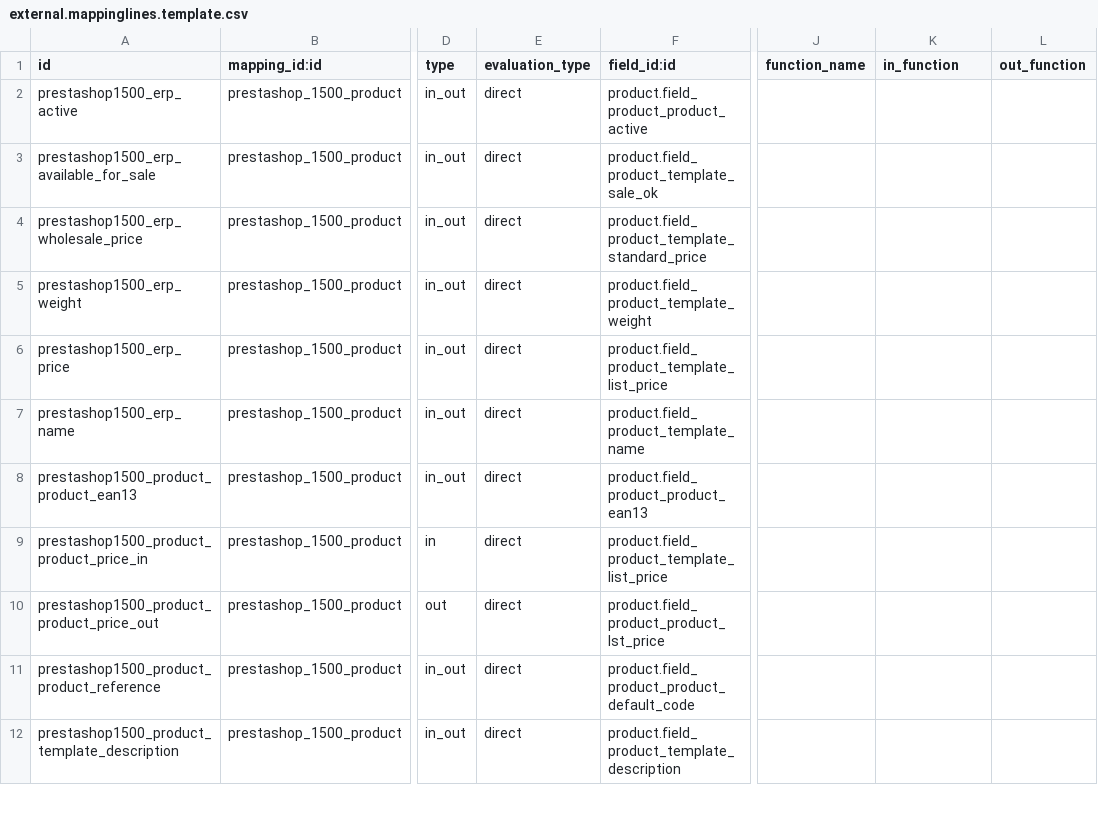
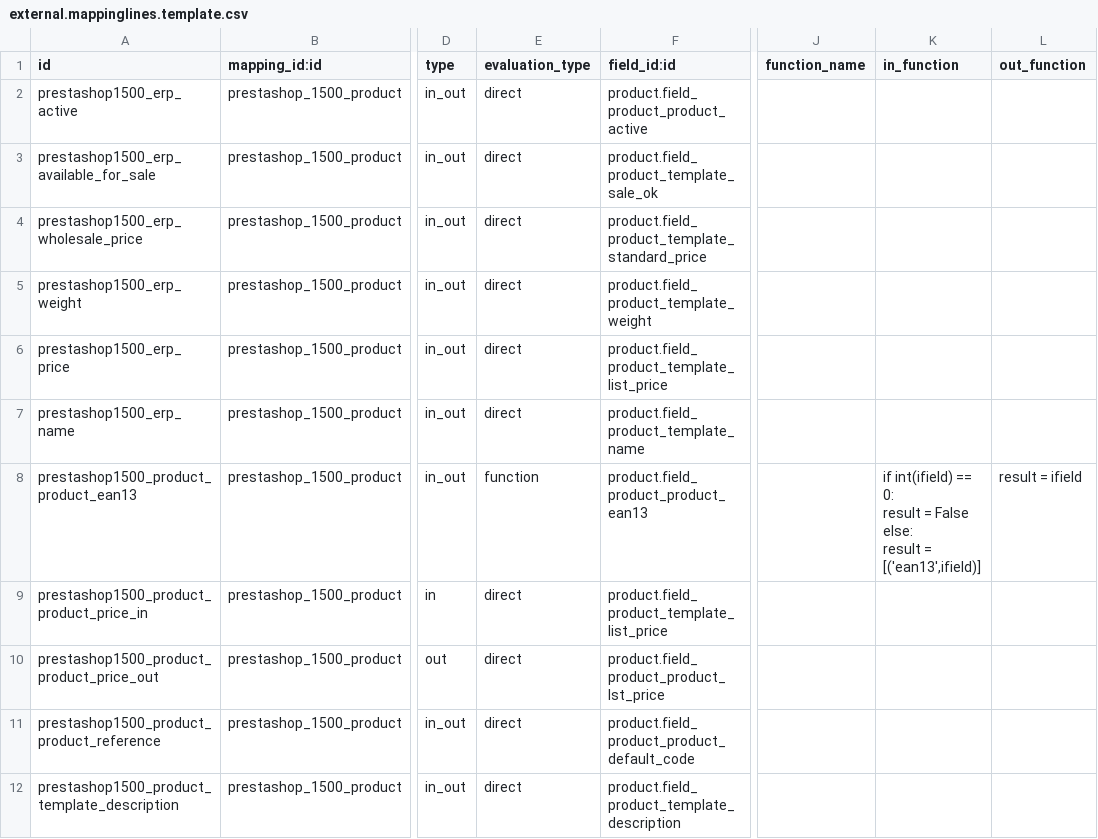
Before and after one commit to OCA/connector-prestashop, a CSV file: prestashoperpconnect/settings/1.5.0.0/product.product/external.mappinglines.template.csv, drawn as a sheet; only a part is shown, gaps mark what is left out; ↵ is a line break in a cell; the diff names each change by its address in the sheet, - before the commit and + after, or states it on an @@ line.

Commit message:
none ean13 in presta 1.5 is 0

```diff
--- a/prestashoperpconnect/settings/1.5.0.0/product.product/external.mappinglines.template.csv
+++ b/prestashoperpconnect/settings/1.5.0.0/product.product/external.mappinglines.template.csv
-E8 (evaluation_type): direct
+E8 (evaluation_type): function
-K8 (in_function): (empty)
+K8 (in_function): if int(ifield) == 0: ↵ result = False ↵ else: ↵ result = [('ean13',ifield)]
-L8 (out_function): (empty)
+L8 (out_function): result = ifield
```
